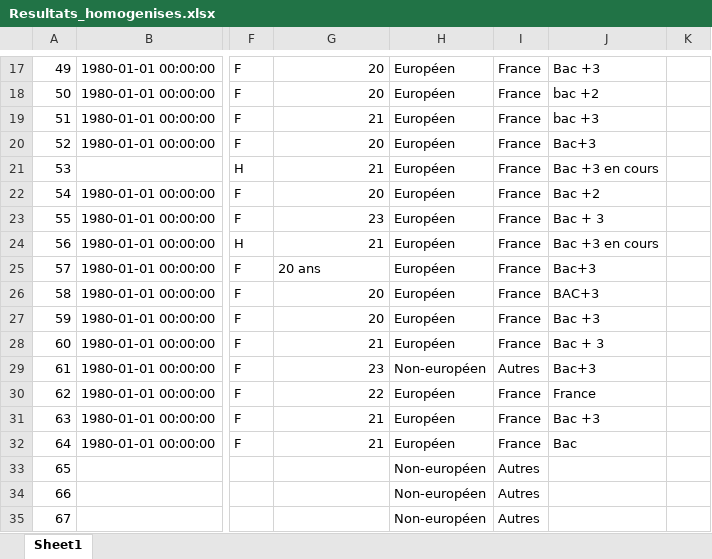
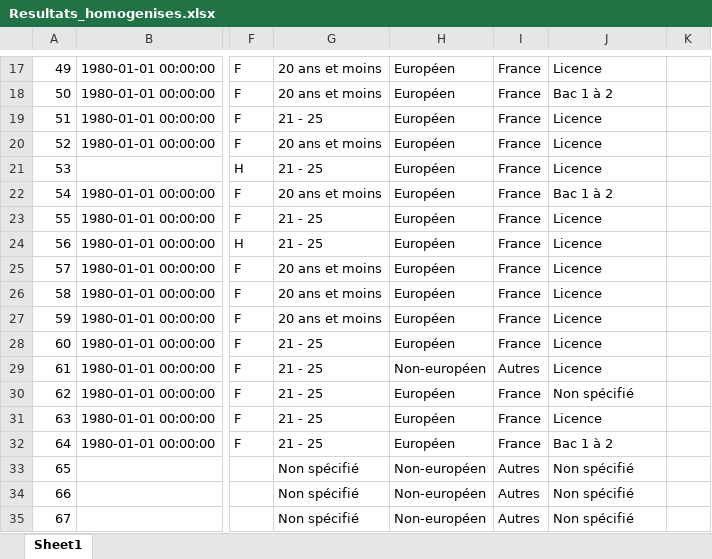
Before and after one commit to MrnMartin/EC, an Excel workbook: scripts/Resultats_homogenises.xlsx, sheet Sheet1, drawn as a sheet; only a part is shown, gaps mark what is left out; values as stored, in another font and other column widths than the file's, no borders; the diff covers the shown part only; the diff names each change by its address in the sheet, - before the commit and + after, or states it on an @@ line.

```diff
--- a/scripts/Resultats_homogenises.xlsx (sheet Sheet1)
+++ b/scripts/Resultats_homogenises.xlsx (sheet Sheet1)
-G17:G18: 20
+G17:G18: 20 ans et moins
-J17: Bac +3
+J17: Licence
-J18: bac +2
+J18: Bac 1 à 2
-G19: 21
+G19: 21 - 25
-J19: bac +3
+J19: Licence
-G20: 20
+G20: 20 ans et moins
-J20: Bac+3
+J20: Licence
-G21: 21
+G21: 21 - 25
-J21: Bac +3 en cours
+J21: Licence
-G22: 20
+G22: 20 ans et moins
-J22: Bac +2
+J22: Bac 1 à 2
-G23: 23
+G23: 21 - 25
-J23: Bac + 3
+J23: Licence
-G24: 21
+G24: 21 - 25
-J24: Bac +3 en cours
+J24: Licence
-G25: 20 ans
+G25: 20 ans et moins
-J25: Bac+3
+J25: Licence
-G26:G27: 20
+G26:G27: 20 ans et moins
-J26: BAC+3
+J26: Licence
-J27: Bac +3
+J27: Licence
-G28: 21
+G28: 21 - 25
-J28: Bac + 3
+J28: Licence
-G29: 23
+G29: 21 - 25
-J29: Bac+3
+J29: Licence
-G30: 22
+G30: 21 - 25
-J30: France
+J30: Non spécifié
-G31:G32: 21
+G31:G32: 21 - 25
-J31: Bac +3
+J31: Licence
-J32: Bac
+J32: Bac 1 à 2
-G33:G35: (empty)
+G33:G35: Non spécifié
-J33:J35: (empty)
+J33:J35: Non spécifié
```
Also changed, not shown: 278 edited cells elsewhere in this sheet, 12 other files.
